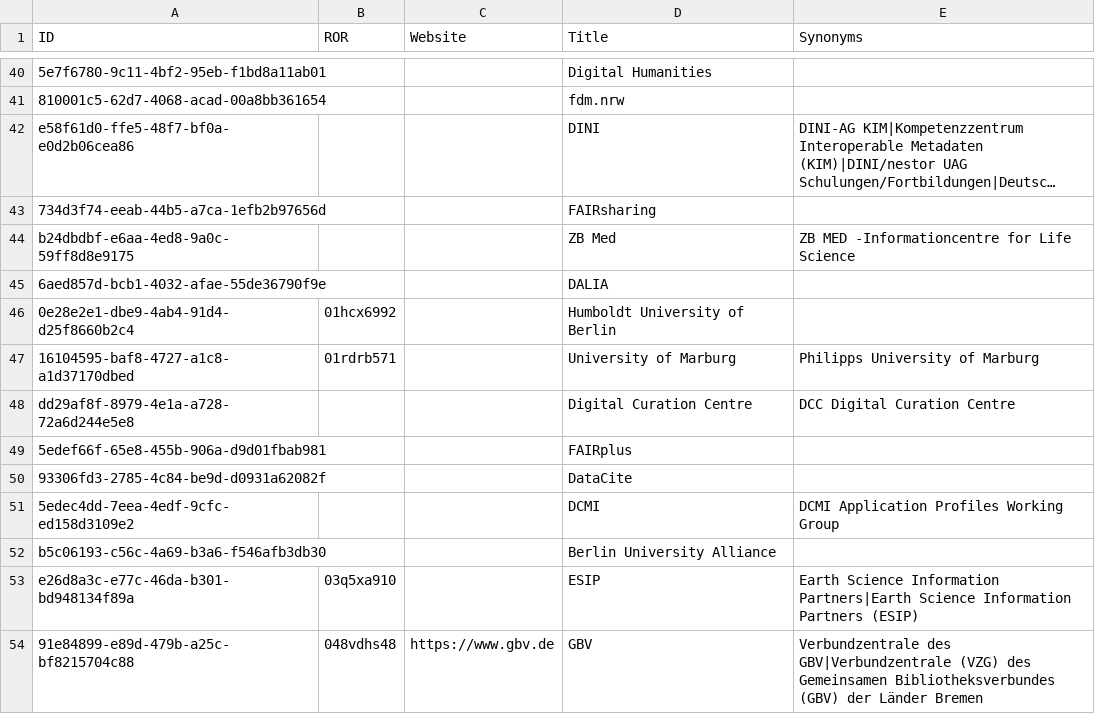
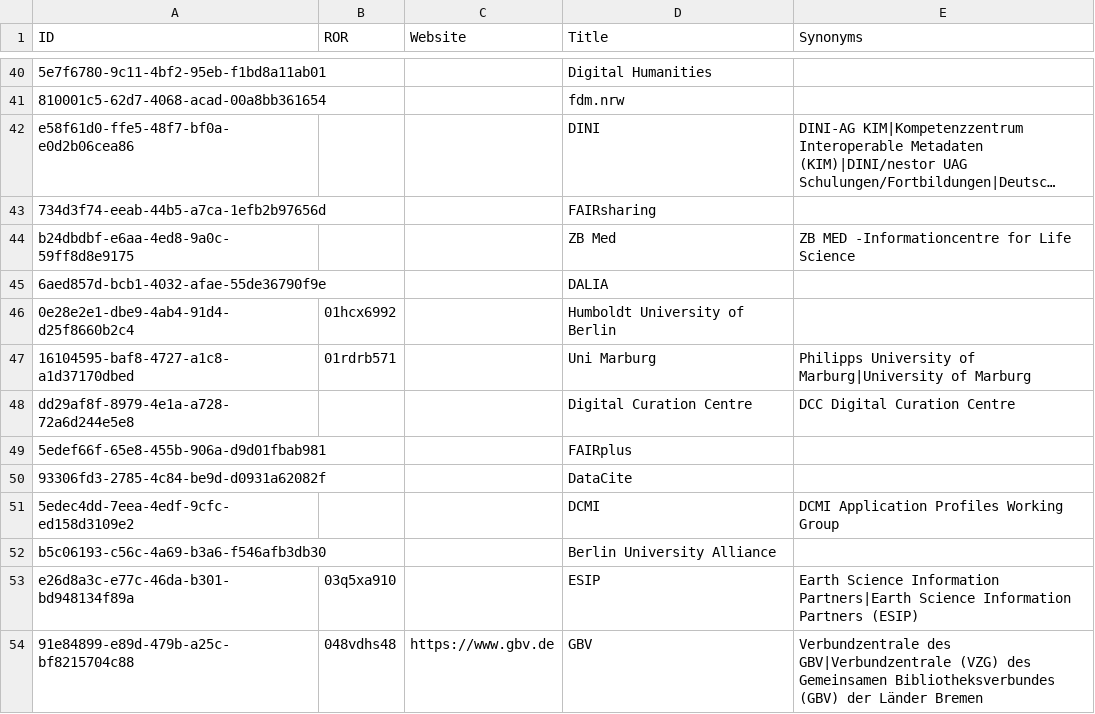
Before and after one commit to data-literacy-alliance/dalia-dif, a CSV file: src/dalia_dif/dif13/community/dalia_communities.csv, drawn as a sheet; only a part is shown, gaps mark what is left out; long unchanged cells end in ….

Commit message:
Shorten Uni Marburg label

```diff
--- a/src/dalia_dif/dif13/community/dalia_communities.csv
+++ b/src/dalia_dif/dif13/community/dalia_communities.csv
@@ -46,3 +46,3 @@ b24dbdbf-e6aa-4ed8-9a0c-59ff8d8e9175,,,ZB Med,ZB MED -Informationcentre for Life
 0e28e2e1-dbe9-4ab4-91d4-d25f8660b2c4,01hcx6992,,Humboldt University of Berlin,
-16104595-baf8-4727-a1c8-a1d37170dbed,01rdrb571,,University of Marburg,Philipps University of Marburg
+16104595-baf8-4727-a1c8-a1d37170dbed,01rdrb571,,Uni Marburg,Philipps University of Marburg|University of Marburg
 dd29af8f-8979-4e1a-a728-72a6d244e5e8,,,Digital Curation Centre,DCC Digital Curation Centre
```
